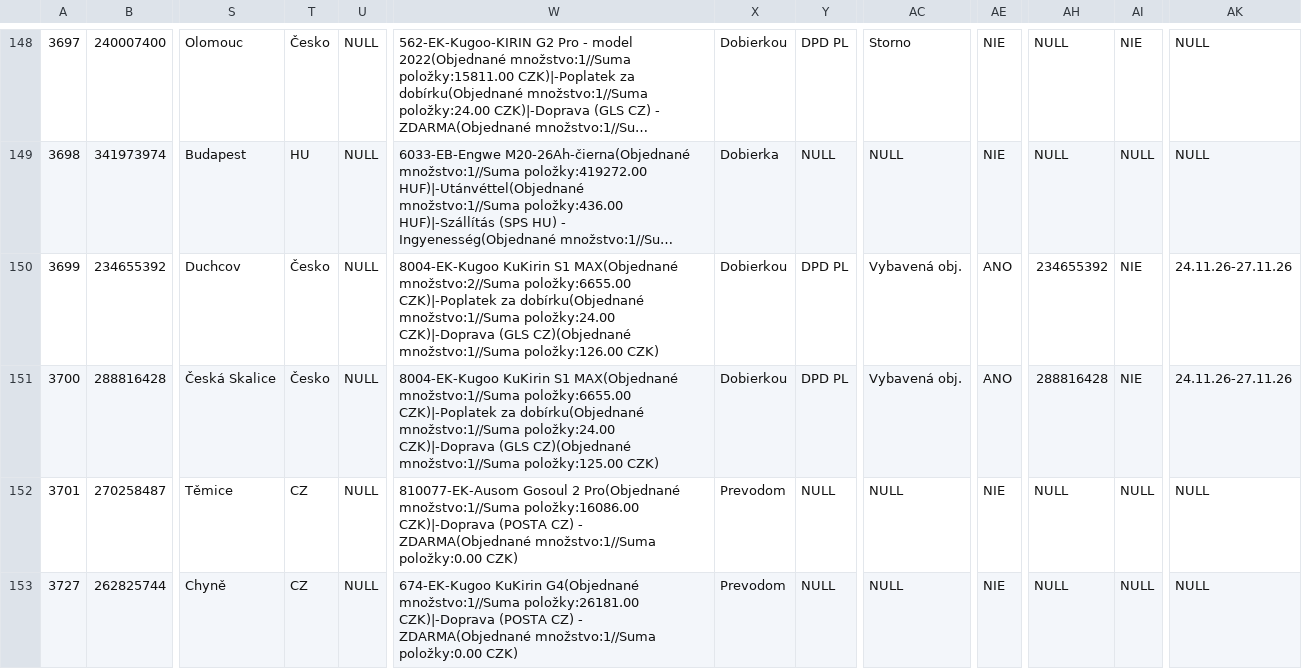
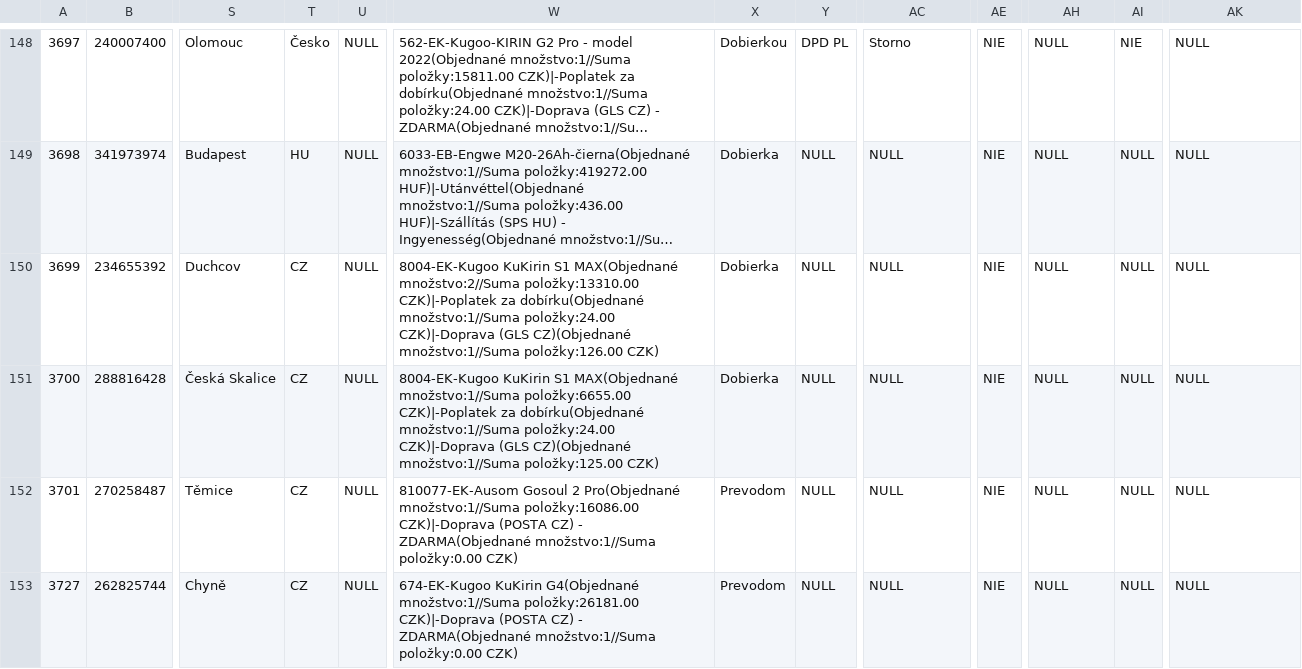
Before and after one commit to siso9993/orders-api, a CSV file: api/pohoda_orders.csv, drawn as a sheet; only a part is shown, gaps mark what is left out; long unchanged cells end in …; the diff covers the shown part only; the diff names each change by its address in the sheet, - before the commit and + after, or states it on an @@ line.

```diff
--- a/api/pohoda_orders.csv
+++ b/api/pohoda_orders.csv
-T150:T151: Česko
+T150:T151: CZ
-W150: …MAX(Objednané množstvo:2//Suma položky:6655.00 CZK)|-Poplatek za…
+W150: …MAX(Objednané množstvo:2//Suma položky:13310.00 CZK)|-Poplatek za…
-X150:X151: Dobierkou
+X150:X151: Dobierka
-Y150:Y151: DPD PL
+Y150:Y151: NULL
-AC150:AC151: Vybavená obj.
+AC150:AC151: NULL
-AE150:AE151: ANO
+AE150:AE151: NIE
-AH150: 234655392
+AH150: NULL
-AI150:AI151: NIE
+AI150:AI151: NULL
-AK150:AK151: 24.11.26-27.11.26
+AK150:AK151: NULL
-AH151: 288816428
+AH151: NULL
```
Also changed, not shown: 2 added rows and 37 edited cells elsewhere in this file.
